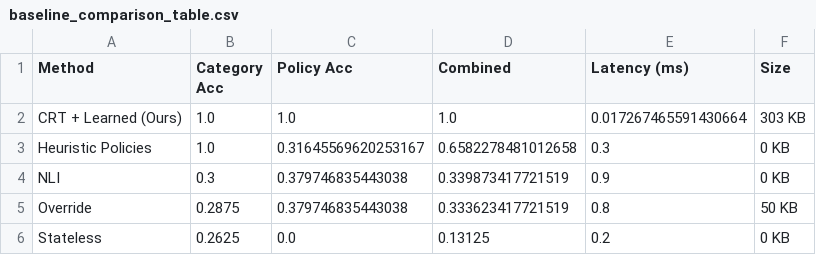
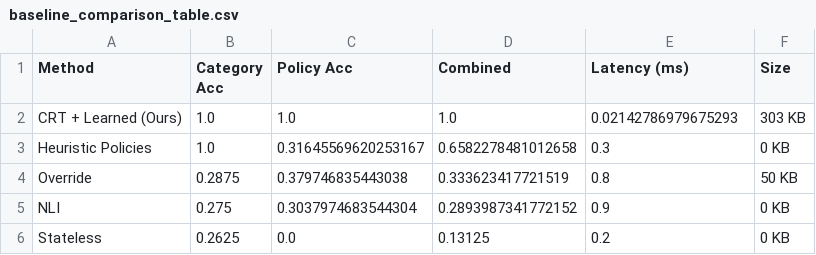
Before and after one commit to blockhead22/CRT-GroundCheck-SSE, a CSV file: belief_revision/results/baseline_comparison_table.csv, drawn as a sheet.

Commit message:
Update file encoding and baseline results data
Set explicit UTF-8 encoding for Markdown and JSON output in baseline scripts. Update all baseline results, error analysis, per-category analysis, and benchmark files to reflect new NLI method, revised accuracy, and timing metrics. Regenerate all related result tables, plots, and statistical significance data accordingly.

```diff
--- a/belief_revision/results/baseline_comparison_table.csv
+++ b/belief_revision/results/baseline_comparison_table.csv
@@ -1,6 +1,6 @@
 Method,Category Acc,Policy Acc,Combined,Latency (ms),Size
-CRT + Learned (Ours),1.0,1.0,1.0,0.017267465591430664,303 KB
+CRT + Learned (Ours),1.0,1.0,1.0,0.02142786979675293,303 KB
 Heuristic Policies,1.0,0.31645569620253167,0.6582278481012658,0.3,0 KB
-NLI,0.3,0.379746835443038,0.339873417721519,0.9,0 KB
 Override,0.2875,0.379746835443038,0.333623417721519,0.8,50 KB
+NLI,0.275,0.3037974683544304,0.2893987341772152,0.9,0 KB
 Stateless,0.2625,0.0,0.13125,0.2,0 KB
```
Also changed, not shown: 12 other files.
